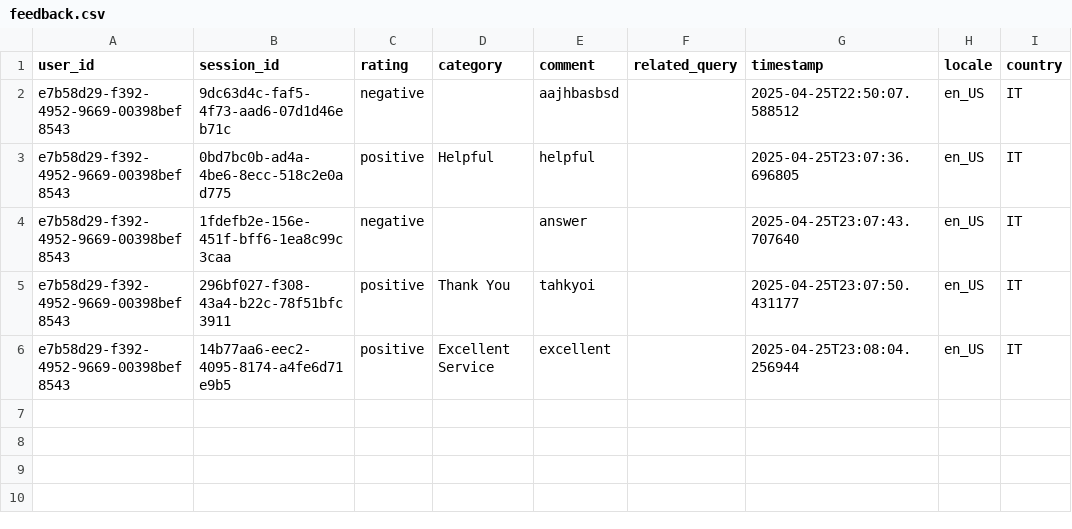
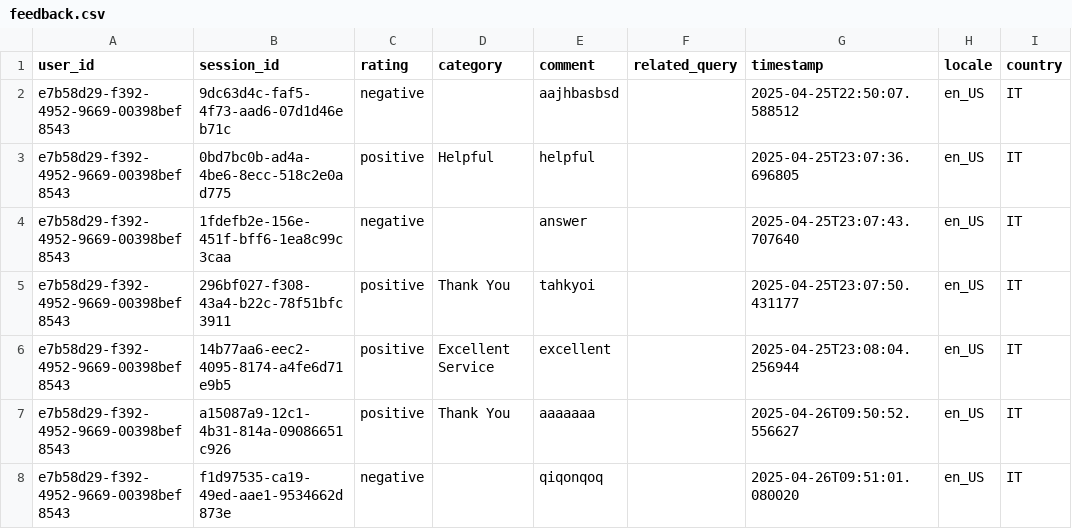
Before and after one commit to DomJab23/AIHackathon, a CSV file: app/feedback.csv, drawn as a sheet.

```diff
--- a/app/feedback.csv
+++ b/app/feedback.csv
@@ -6 +6,3 @@ e7b58d29-f392-4952-9669-00398bef8543,296bf027-f308-43a4-b22c-78f51bfc3911,positi
 e7b58d29-f392-4952-9669-00398bef8543,14b77aa6-eec2-4095-8174-a4fe6d71e9b5,positive,Excellent Service,excellent,,2025-04-25T23:08:04.256944,en_US,IT
+e7b58d29-f392-4952-9669-00398bef8543,a15087a9-12c1-4b31-814a-09086651c926,positive,Thank You,aaaaaaa,,2025-04-26T09:50:52.556627,en_US,IT
+e7b58d29-f392-4952-9669-00398bef8543,f1d97535-ca19-49ed-aae1-9534662d873e,negative,,qiqonqoq,,2025-04-26T09:51:01.080020,en_US,IT
```
Also changed, not shown: ai_feedback_analysis/feedback_sample.csv, 6 other files.
